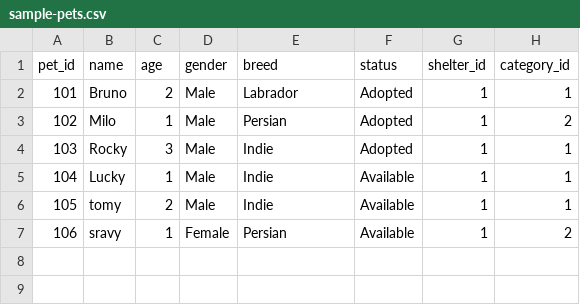
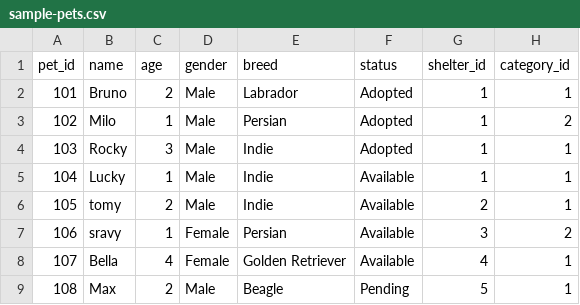
Before and after one commit to Brianrhymes6/DBMS_PROJECT, a CSV file: database/sample-pets.csv, drawn as a sheet.

Commit message:
Add sample dataset with 5 to 8 records for every entity and enhance graph navigation

```diff
--- a/database/sample-pets.csv
+++ b/database/sample-pets.csv
@@ -5,3 +5,5 @@ pet_id,name,age,gender,breed,status,shelter_id,category_id
 104,Lucky,1,Male,Indie,Available,1,1
-105,tomy,2,Male,Indie,Available,1,1
-106,sravy,1,Female,Persian,Available,1,2
+105,tomy,2,Male,Indie,Available,2,1
+106,sravy,1,Female,Persian,Available,3,2
+107,Bella,4,Female,Golden Retriever,Available,4,1
+108,Max,2,Male,Beagle,Pending,5,1
```
Also changed, not shown: 3 other files.
